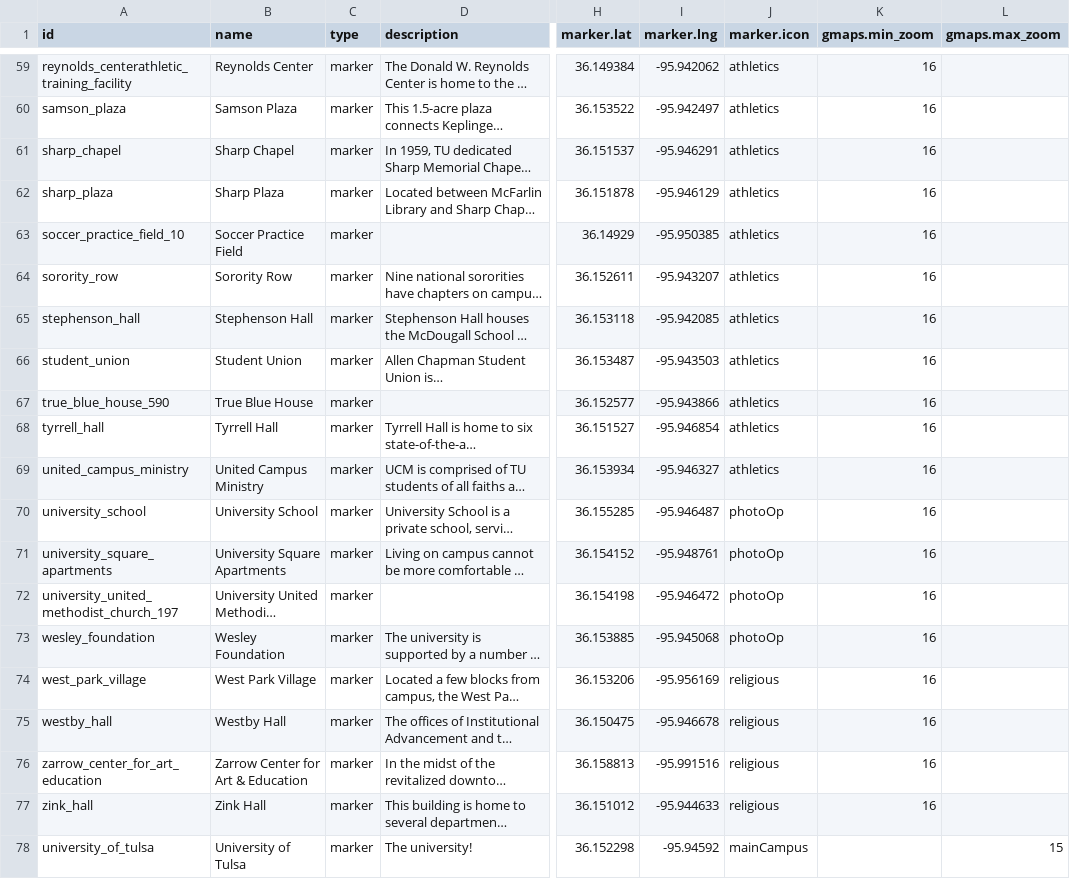
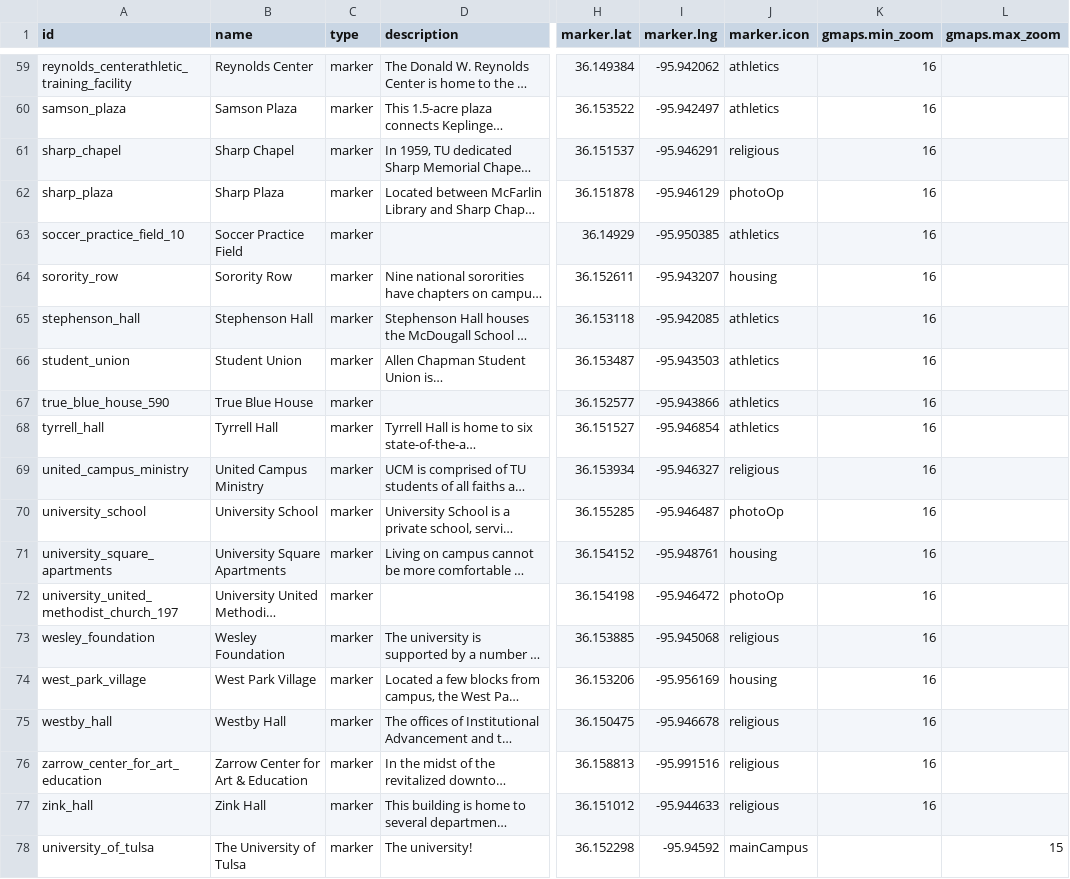
Before and after one commit to chadac/utulsa-react-map, a CSV file: src/data/places.csv, drawn as a sheet; only a part is shown, gaps mark what is left out; long unchanged cells end in …; the diff covers the shown part only; the diff names each change by its address in the sheet, - before the commit and + after, or states it on an @@ line.

Commit message:
Changing some of the icons.

```diff
--- a/src/data/places.csv
+++ b/src/data/places.csv
-J61 (marker.icon): athletics
+J61 (marker.icon): religious
-J62 (marker.icon): athletics
+J62 (marker.icon): photoOp
-J64 (marker.icon): athletics
+J64 (marker.icon): housing
-J69 (marker.icon): athletics
+J69 (marker.icon): religious
-J71 (marker.icon): photoOp
+J71 (marker.icon): housing
-J73 (marker.icon): photoOp
+J73 (marker.icon): religious
-J74 (marker.icon): religious
+J74 (marker.icon): housing
-B78 (name): University of Tulsa
+B78 (name): The University of Tulsa
```
Also changed, not shown: 29 edited cells elsewhere in this file, 1 other file.
